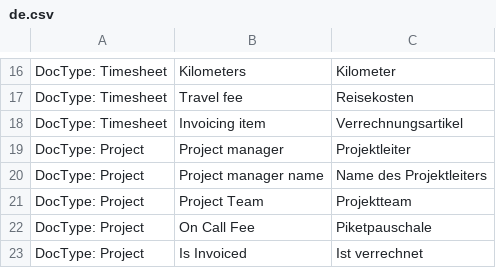
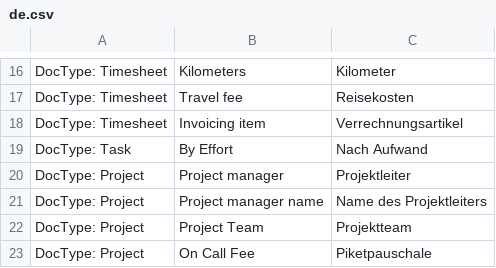
Before and after one commit to Innomat-Automation/erpnext-app, a CSV file: innomat/translations/de.csv, drawn as a sheet; only a part is shown, gaps mark what is left out; the shorter side is filled out with more unchanged rows.

Commit message:
by effort, item traces, exploded BOM tasks

```diff
--- a/innomat/translations/de.csv
+++ b/innomat/translations/de.csv
@@ -18,2 +18,3 @@ DocType: Timesheet,Travel fee,Reisekosten
 DocType: Timesheet,Invoicing item,Verrechnungsartikel
+DocType: Task,By Effort,Nach Aufwand
 DocType: Project,Project manager,Projektleiter
```
Also changed, not shown: 7 other files.
